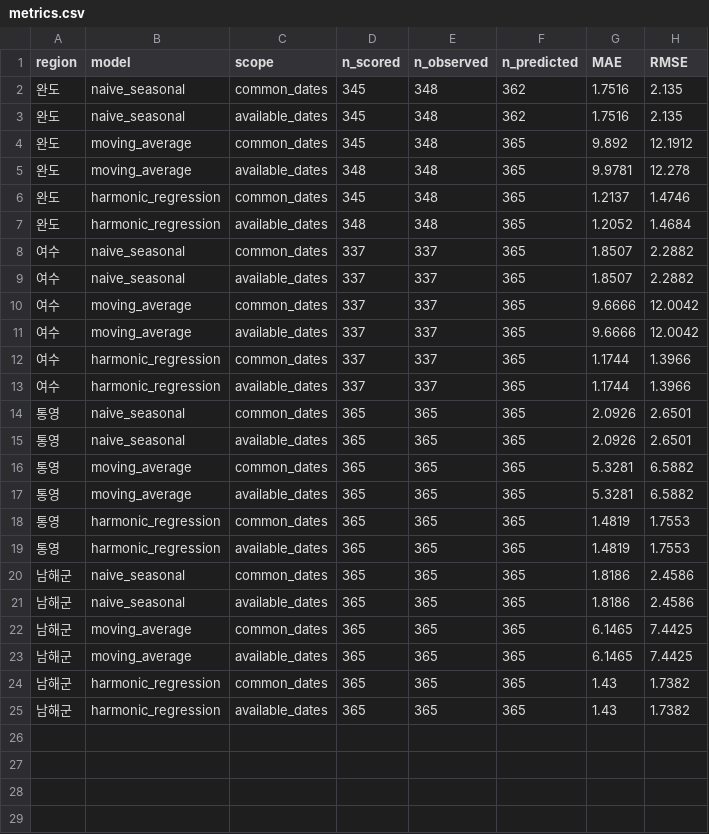
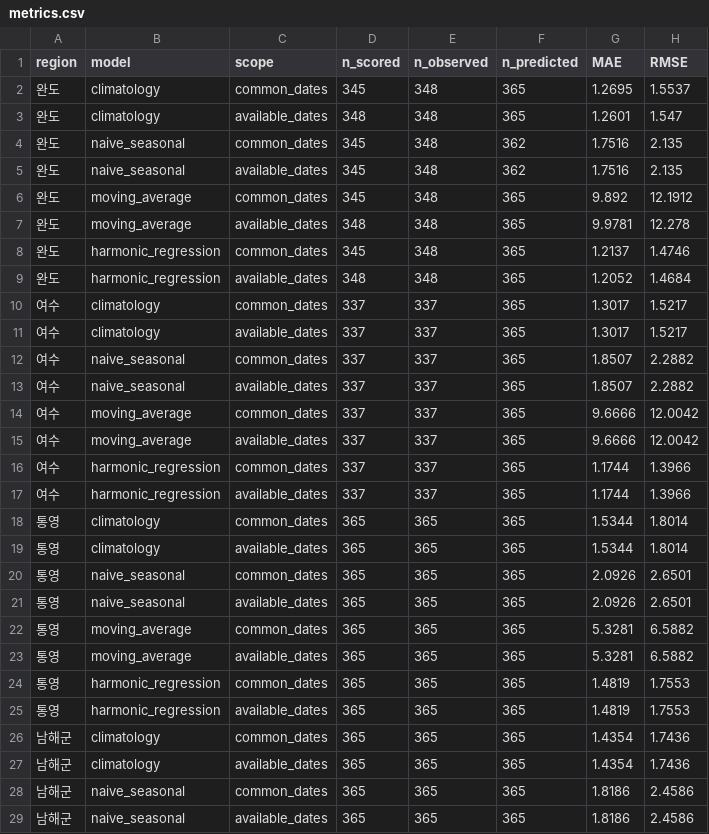
Before and after one commit to kjhes/ocean-science-bigdata-2026, a CSV file: reports/forecast_2025/metrics.csv, drawn as a sheet; only a part is shown; the shorter side is filled out with more unchanged rows; the diff names each change by its address in the sheet, - before the commit and + after, or states it on an @@ line.

```diff
--- a/reports/forecast_2025/metrics.csv
+++ b/reports/forecast_2025/metrics.csv
+row 2: 완도 | climatology | common_dates | 345 | 348 | 365 | 1.2695 | 1.5537
+row 3: 완도 | climatology | available_dates | 348 | 348 | 365 | 1.2601 | 1.547
+row 10: 여수 | climatology | common_dates | 337 | 337 | 365 | 1.3017 | 1.5217
+row 11: 여수 | climatology | available_dates | 337 | 337 | 365 | 1.3017 | 1.5217
+row 18: 통영 | climatology | common_dates | 365 | 365 | 365 | 1.5344 | 1.8014
+row 19: 통영 | climatology | available_dates | 365 | 365 | 365 | 1.5344 | 1.8014
+row 26: 남해군 | climatology | common_dates | 365 | 365 | 365 | 1.4354 | 1.7436
+row 27: 남해군 | climatology | available_dates | 365 | 365 | 365 | 1.4354 | 1.7436
```
Also changed, not shown: reports/forecast_2025/model_comparison.csv, reports/forecast_2025/monthly_metrics.csv, 13 other files.
